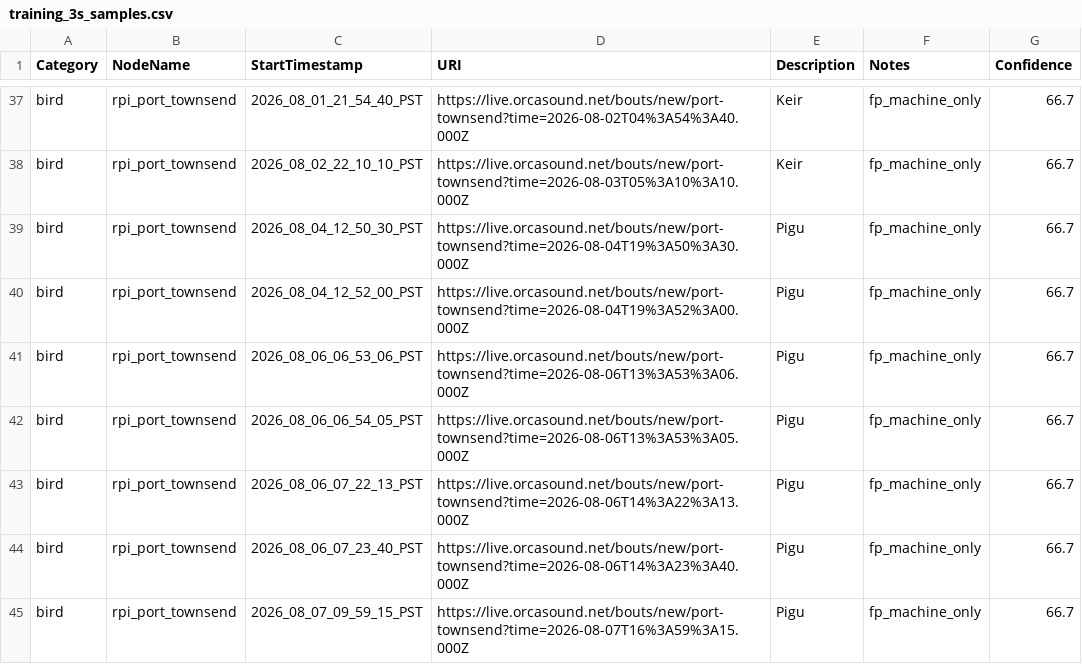
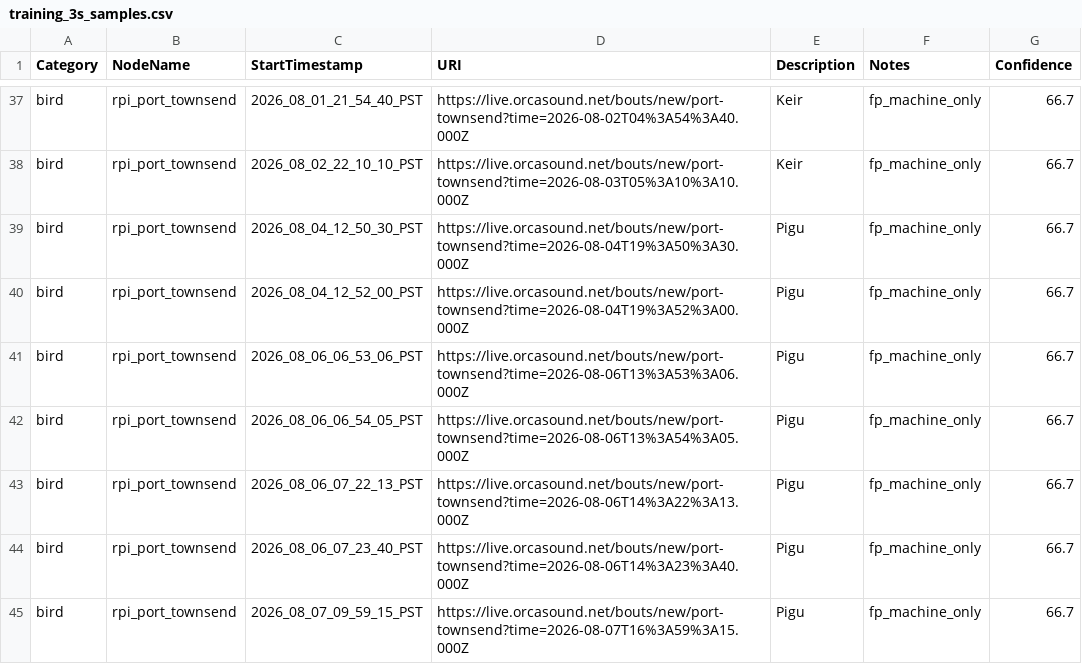
Before and after one commit to orcasound/pods-ai, a CSV file: output/csv/training_3s_samples.csv, drawn as a sheet; only a part is shown, gaps mark what is left out.

```diff
--- a/output/csv/training_3s_samples.csv
+++ b/output/csv/training_3s_samples.csv
@@ -41,3 +41,3 @@ bird,rpi_port_townsend,2026_08_04_12_52_00_PST,https://live.orcasound.net/bouts/
 bird,rpi_port_townsend,2026_08_06_06_53_06_PST,https://live.orcasound.net/bouts/new/port-townsend?time=2026-08-06T13%3A53%3A06.000Z,Pigu,fp_machine_only,66.7
-bird,rpi_port_townsend,2026_08_06_06_54_05_PST,https://live.orcasound.net/bouts/new/port-townsend?time=2026-08-06T13%3A53%3A05.000Z,Pigu,fp_machine_only,66.7
+bird,rpi_port_townsend,2026_08_06_06_54_05_PST,https://live.orcasound.net/bouts/new/port-townsend?time=2026-08-06T13%3A54%3A05.000Z,Pigu,fp_machine_only,66.7
 bird,rpi_port_townsend,2026_08_06_07_22_13_PST,https://live.orcasound.net/bouts/new/port-townsend?time=2026-08-06T14%3A22%3A13.000Z,Pigu,fp_machine_only,66.7
```
Also changed, not shown: 1 other file.
